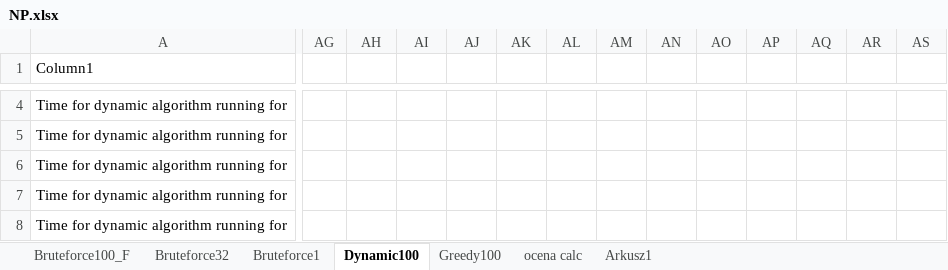
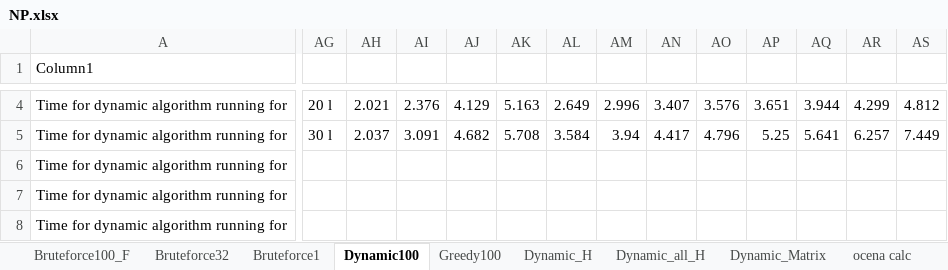
Before and after one commit to greeboCherry/SDIZOprojekt, an Excel workbook: Wyniki/NP.xlsx, sheet Dynamic100, drawn as a sheet; only a part is shown, gaps mark what is left out; values as stored, in another font and other column widths than the file's, no cell formats; charts and pictures and table styles not drawn; the diff covers the shown part only; the diff names each change by its address in the sheet, - before the commit and + after, or states it on an @@ line.

```diff
--- a/Wyniki/NP.xlsx (sheet Dynamic100)
+++ b/Wyniki/NP.xlsx (sheet Dynamic100)
-sheet tab: Arkusz1
+sheet tab: Dynamic_H
+sheet tab: Dynamic_all_H
+sheet tab: Dynamic_Matrix
-AG4: (empty)
+AG4: 20 l
-AH4: (empty)
+AH4: 2.021
-AI4: (empty)
+AI4: 2.376
-AJ4: (empty)
+AJ4: 4.129
-AK4: (empty)
+AK4: 5.163
-AL4: (empty)
+AL4: 2.649
-AM4: (empty)
+AM4: 2.996
-AN4: (empty)
+AN4: 3.407
-AO4: (empty)
+AO4: 3.576
-AP4: (empty)
+AP4: 3.651
-AQ4: (empty)
+AQ4: 3.944
-AR4: (empty)
+AR4: 4.299
-AS4: (empty)
+AS4: 4.812
-AG5: (empty)
+AG5: 30 l
-AH5: (empty)
+AH5: 2.037
-AI5: (empty)
+AI5: 3.091
-AJ5: (empty)
+AJ5: 4.682
-AK5: (empty)
+AK5: 5.708
-AL5: (empty)
+AL5: 3.584
-AM5: (empty)
+AM5: 3.94
-AN5: (empty)
+AN5: 4.417
-AO5: (empty)
+AO5: 4.796
-AP5: (empty)
+AP5: 5.25
-AQ5: (empty)
+AQ5: 5.641
-AR5: (empty)
+AR5: 6.257
-AS5: (empty)
+AS5: 7.449
```
Also changed, not shown: 50 edited cells elsewhere in this sheet, sheet Greedy100, sheet Bruteforce100_F, cell formats, charts or pictures, 12 other files.
